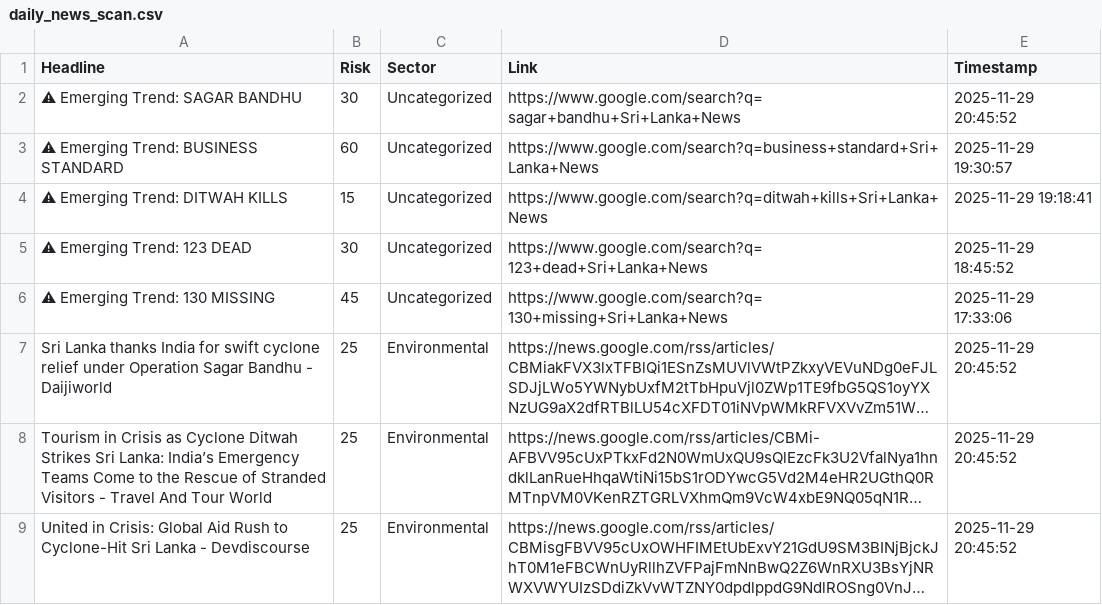
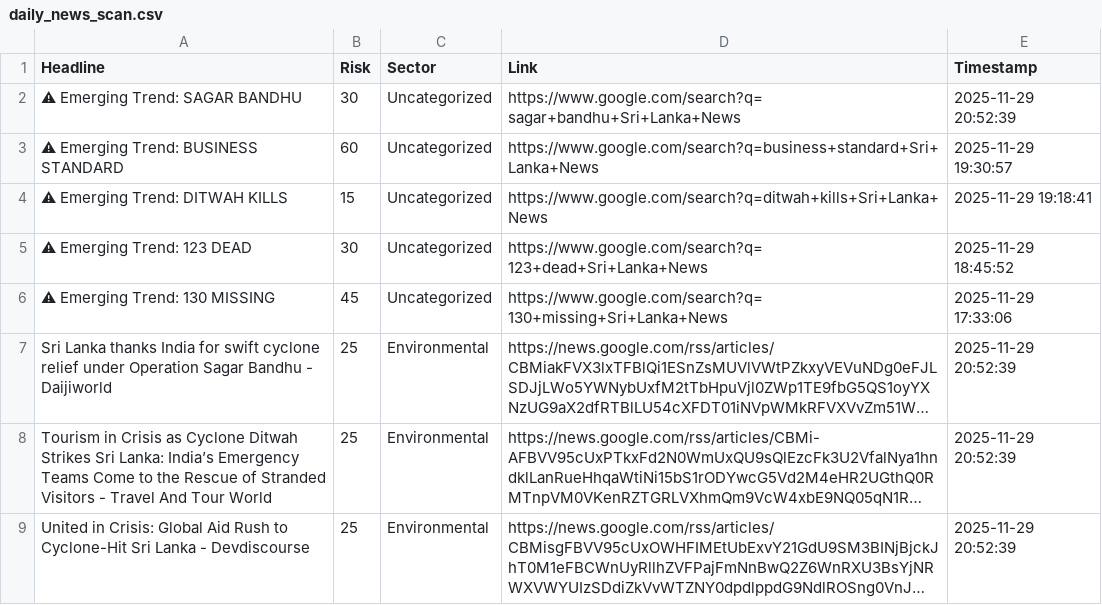
Before and after one commit to usmaanimran/vita_lk, a CSV file: data/daily_news_scan.csv, drawn as a sheet; only a part is shown; long unchanged cells end in …; the diff covers the shown part only; the diff names each change by its address in the sheet, - before the commit and + after, or states it on an @@ line.

```diff
--- a/data/daily_news_scan.csv
+++ b/data/daily_news_scan.csv
-E2 (Timestamp): 2025-11-29 20:45:52
+E2 (Timestamp): 2025-11-29 20:52:39
-E7:E9 (Timestamp): 2025-11-29 20:45:52
+E7:E9 (Timestamp): 2025-11-29 20:52:39
```
Also changed, not shown: 1 added row, 1 removed row and 6 edited cells elsewhere in this file, data/risk_history.csv.
